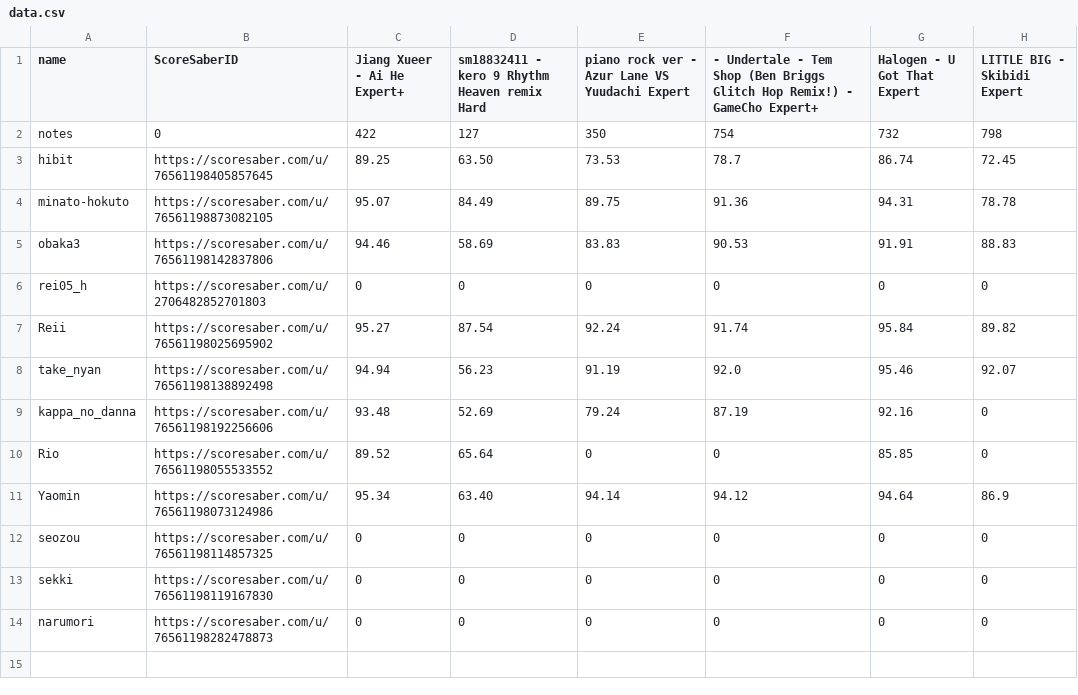
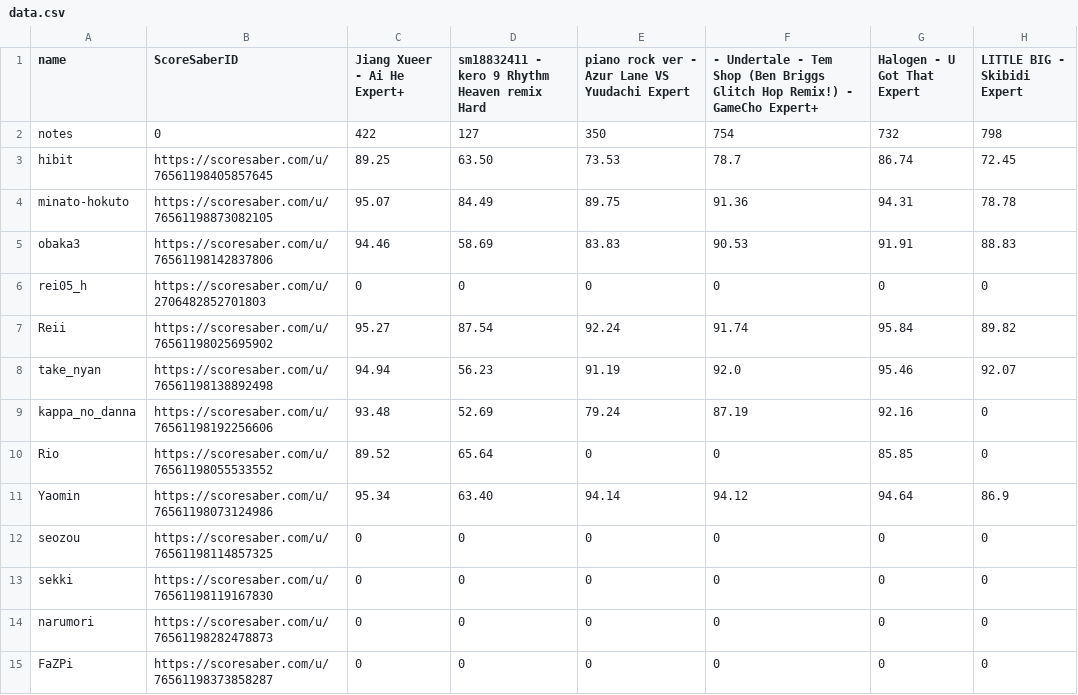
Before and after one commit to hibit-at/garai, a CSV file: data.csv, drawn as a sheet; the diff names each change by its address in the sheet, - before the commit and + after, or states it on an @@ line.

Commit message:
fazpi

```diff
--- a/data.csv
+++ b/data.csv
+row 15: FaZPi | https://scoresaber.com/u/76561198373858287 | 0 | 0 | 0 | 0 | 0 | 0
```
